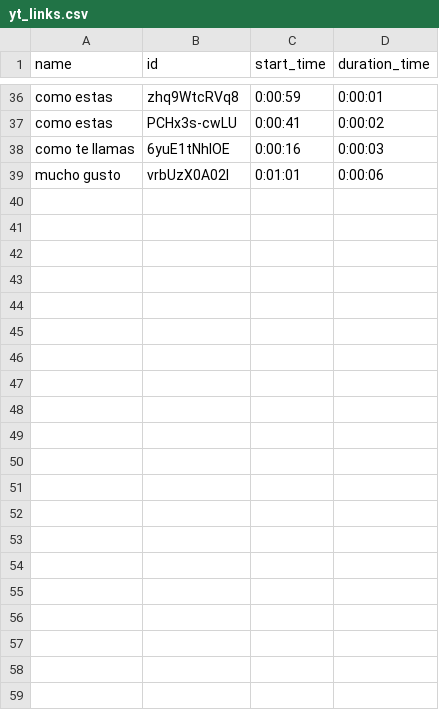
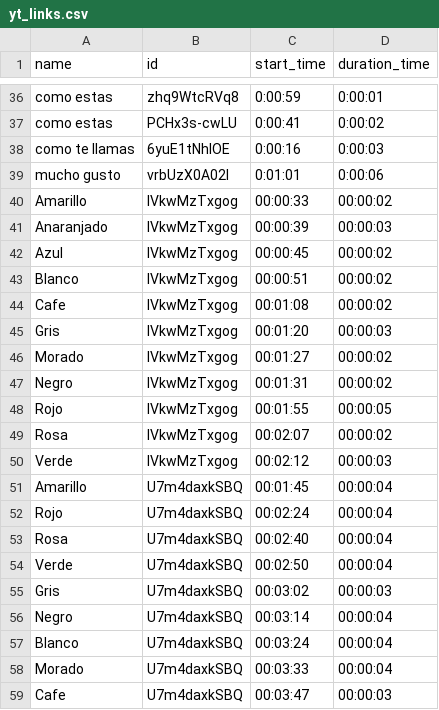
Before and after one commit to infante1810/ReconocimientoSe-as, a CSV file: yt_links.csv, drawn as a sheet; only a part is shown, gaps mark what is left out; the diff names each change by its address in the sheet, - before the commit and + after, or states it on an @@ line.

Commit message:
Add Colors

```diff
--- a/yt_links.csv
+++ b/yt_links.csv
+row 40: Amarillo | IVkwMzTxgog | 00:00:33 | 00:00:02
+row 41: Anaranjado | IVkwMzTxgog | 00:00:39 | 00:00:03
+row 42: Azul | IVkwMzTxgog | 00:00:45 | 00:00:02
+row 43: Blanco | IVkwMzTxgog | 00:00:51 | 00:00:02
+row 44: Cafe | IVkwMzTxgog | 00:01:08 | 00:00:02
+row 45: Gris | IVkwMzTxgog | 00:01:20 | 00:00:03
+row 46: Morado | IVkwMzTxgog | 00:01:27 | 00:00:02
+row 47: Negro | IVkwMzTxgog | 00:01:31 | 00:00:02
+row 48: Rojo | IVkwMzTxgog | 00:01:55 | 00:00:05
+row 49: Rosa | IVkwMzTxgog | 00:02:07 | 00:00:02
+row 50: Verde | IVkwMzTxgog | 00:02:12 | 00:00:03
+row 51: Amarillo | U7m4daxkSBQ | 00:01:45 | 00:00:04
+row 52: Rojo | U7m4daxkSBQ | 00:02:24 | 00:00:04
+row 53: Rosa | U7m4daxkSBQ | 00:02:40 | 00:00:04
+row 54: Verde | U7m4daxkSBQ | 00:02:50 | 00:00:04
+row 55: Gris | U7m4daxkSBQ | 00:03:02 | 00:00:03
+row 56: Negro | U7m4daxkSBQ | 00:03:14 | 00:00:04
+row 57: Blanco | U7m4daxkSBQ | 00:03:24 | 00:00:04
+row 58: Morado | U7m4daxkSBQ | 00:03:33 | 00:00:04
+row 59: Cafe | U7m4daxkSBQ | 00:03:47 | 00:00:03
```
